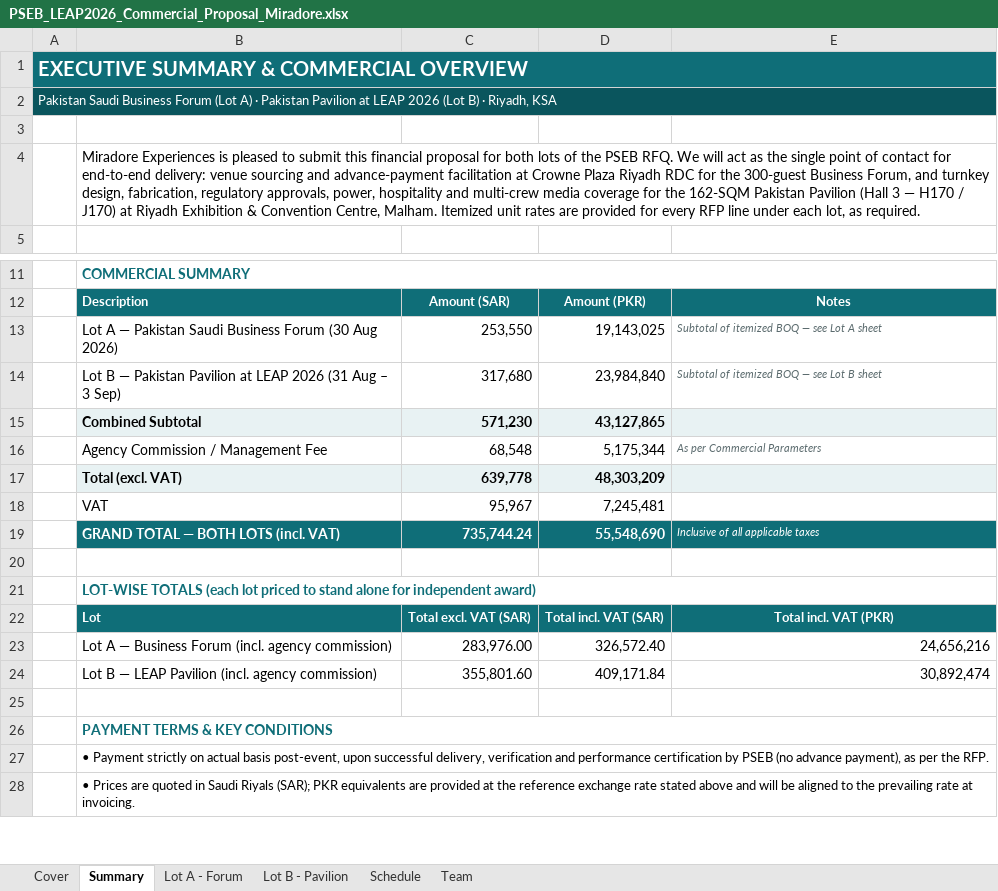
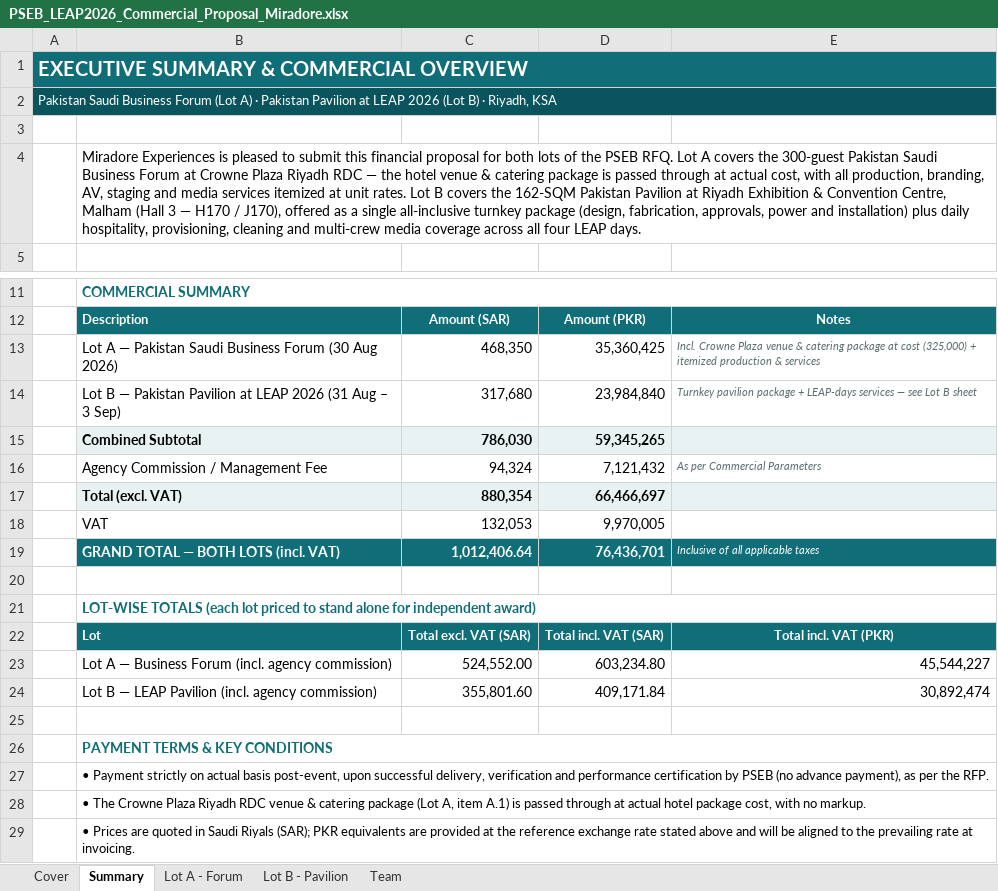
Before and after one commit to usmanfiaz06/miradore, an Excel workbook: leap2026/PSEB_LEAP2026_Commercial_Proposal_Miradore.xlsx, sheet Summary, drawn as a sheet; only a part is shown, gaps mark what is left out; values as stored, in another font and other column widths than the file's, no borders; the diff names each change by its address in the sheet, - before the commit and + after, or states it on an @@ line.

```diff
--- a/leap2026/PSEB_LEAP2026_Commercial_Proposal_Miradore.xlsx (sheet Summary)
+++ b/leap2026/PSEB_LEAP2026_Commercial_Proposal_Miradore.xlsx (sheet Summary)
-sheet tab: Schedule
-B4: …PSEB RFQ. We will act as the single point of contact for end-to-end delivery: venue sourcing and advance-payment facilitation at Crowne Plaza Riyadh RDC for the 300-guest Business Forum, and turnkey design, fabrication, regulatory approvals, power, hospitality and multi-crew media coverage for the 162-SQM Pakistan Pavilion (Hall 3 — H170 / J170) at Riyadh Exhibition & Convention Centre, Malham. Itemized unit rates are provided for every RFP line under each lot, as required.
+B4: …PSEB RFQ. Lot A covers the 300-guest Pakistan Saudi Business Forum at Crowne Plaza Riyadh RDC — the hotel venue & catering package is passed through at actual cost, with all production, branding, AV, staging and media services itemized at unit rates. Lot B covers the 162-SQM Pakistan Pavilion at Riyadh Exhibition & Convention Centre, Malham (Hall 3 — H170 / J170), offered as a single all-inclusive turnkey package (design, fabrication, approvals, power and installation) plus daily hospitality, provisioning, cleaning and multi-crew media coverage across all four LEAP days.
-C13: 253,550
+C13: 468,350
-D13: 19,143,025
+D13: 35,360,425
-E13: Subtotal of itemized BOQ — see Lot A sheet
+E13: Incl. Crowne Plaza venue & catering package at cost (325,000) + itemized production & services
-E14: Subtotal of itemized BOQ — see…
+E14: Turnkey pavilion package + LEAP-days services — see…
-C15: 571,230
+C15: 786,030
-D15: 43,127,865
+D15: 59,345,265
-C16: 68,548
+C16: 94,324
-D16: 5,175,344
+D16: 7,121,432
-C17: 639,778
+C17: 880,354
-D17: 48,303,209
+D17: 66,466,697
-C18: 95,967
+C18: 132,053
-D18: 7,245,481
+D18: 9,970,005
-C19: 735,744.24
+C19: 1,012,406.64
-D19: 55,548,690
+D19: 76,436,701
-C23: 283,976.00
+C23: 524,552.00
-D23: 326,572.40
+D23: 603,234.80
-E23: 24,656,216
+E23: 45,544,227
+row 28:  | • The Crowne Plaza Riyadh RDC venue & catering package (Lot A, item A.1) is passed through at actual hotel package cost, with no markup.
```
Also changed, not shown: sheet Lot B - Pavilion, sheet Lot A - Forum, sheet Cover, sheet Team, formulas that keep their value, 1 other file.
